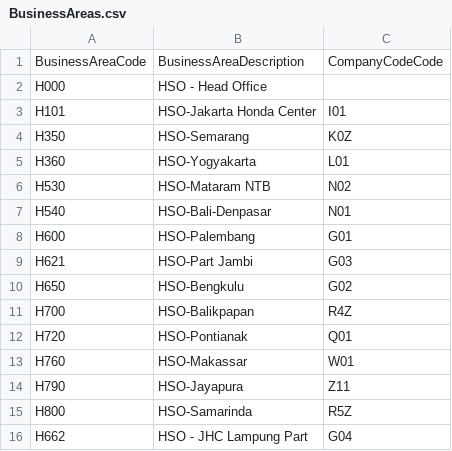
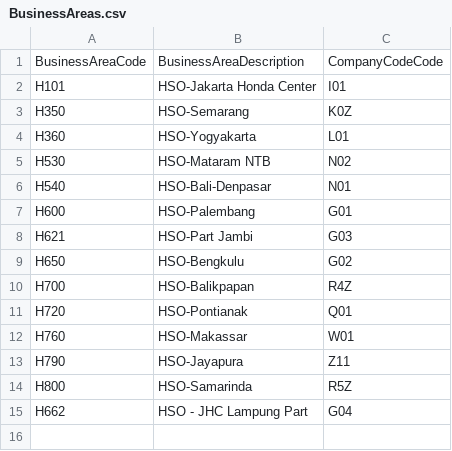
Before and after one commit to SasivardanANB/TMS-API, a CSV file: OMS.DataGateway/SeedData/BusinessAreas.csv, drawn as a sheet; the diff names each change by its address in the sheet, - before the commit and + after, or states it on an @@ line.

Commit message:
BusinessArea Seed Update

```diff
--- a/OMS.DataGateway/SeedData/BusinessAreas.csv
+++ b/OMS.DataGateway/SeedData/BusinessAreas.csv
-row 2: H000 | HSO - Head Office
```
Also changed, not shown: TMS.DataGateway/SeedData/BusinessAreas.csv.
